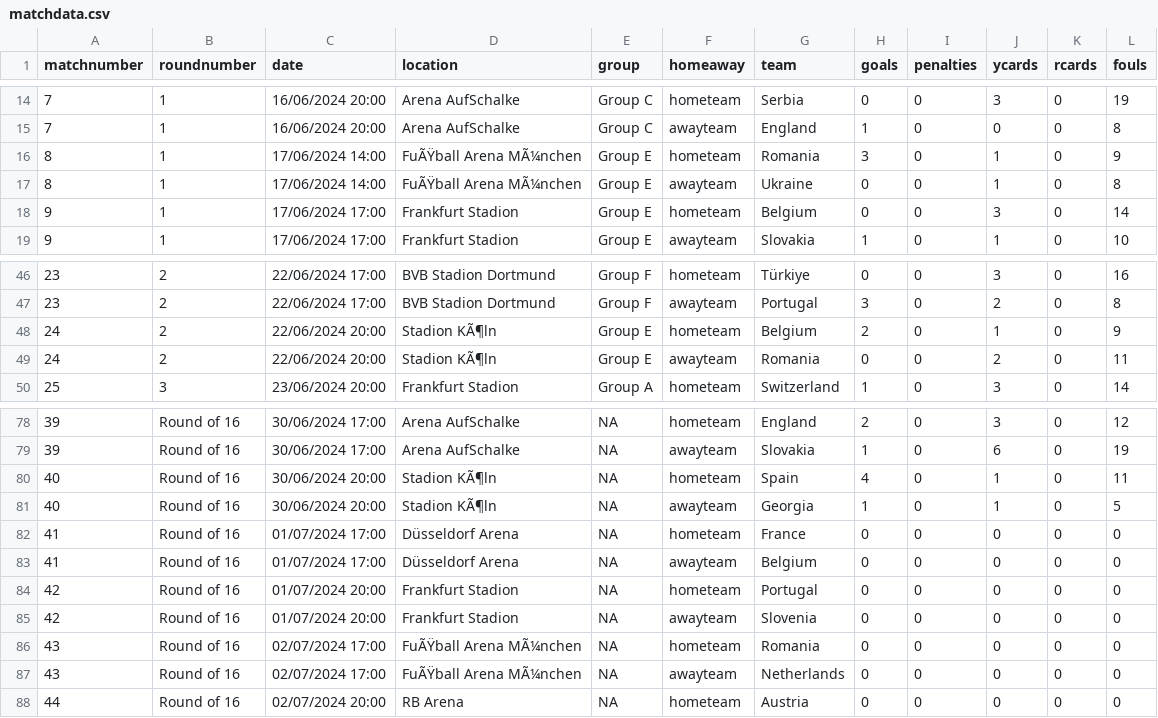
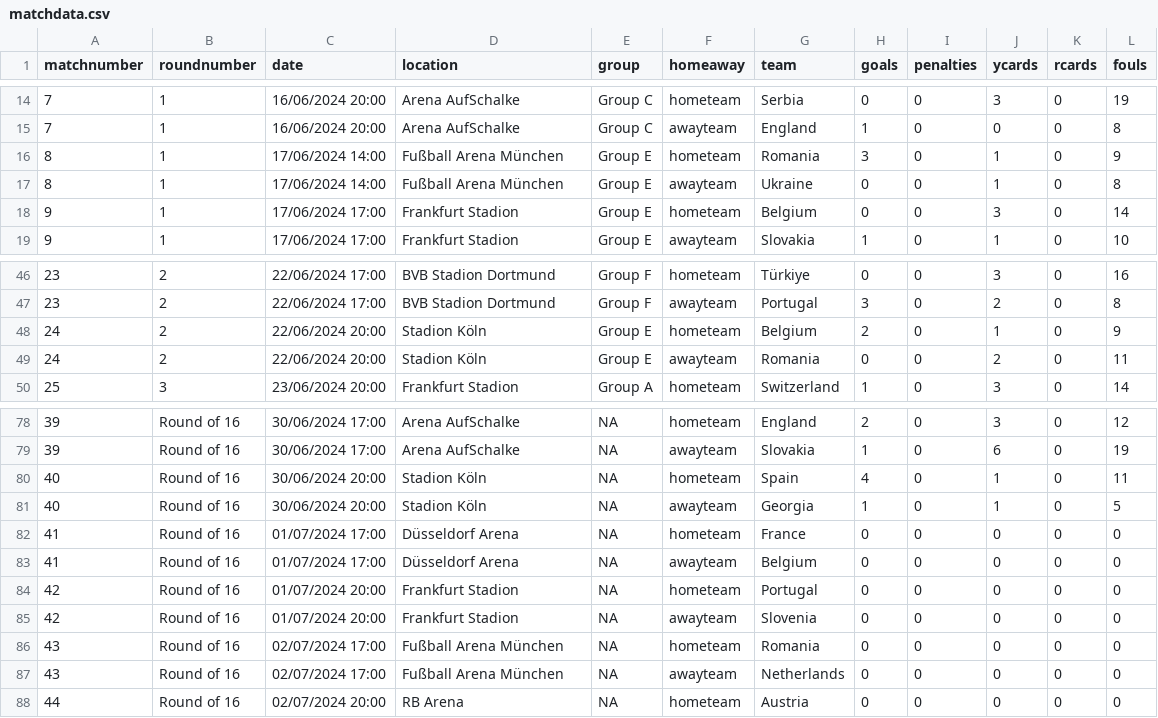
Before and after one commit to lee269/euro2024, a CSV file: data/matchdata.csv, drawn as a sheet; only a part is shown, gaps mark what is left out; the diff covers the shown part only; the diff names each change by its address in the sheet, - before the commit and + after, or states it on an @@ line.

```diff
--- a/data/matchdata.csv
+++ b/data/matchdata.csv
-D16:D17 (location): FuÃŸball Arena MÃ¼nchen
+D16:D17 (location): Fußball Arena München
-D48:D49 (location): Stadion KÃ¶ln
+D48:D49 (location): Stadion Köln
-D80:D81 (location): Stadion KÃ¶ln
+D80:D81 (location): Stadion Köln
-D86:D87 (location): FuÃŸball Arena MÃ¼nchen
+D86:D87 (location): Fußball Arena München
```
Also changed, not shown: 16 edited cells elsewhere in this file, 1 other file.
